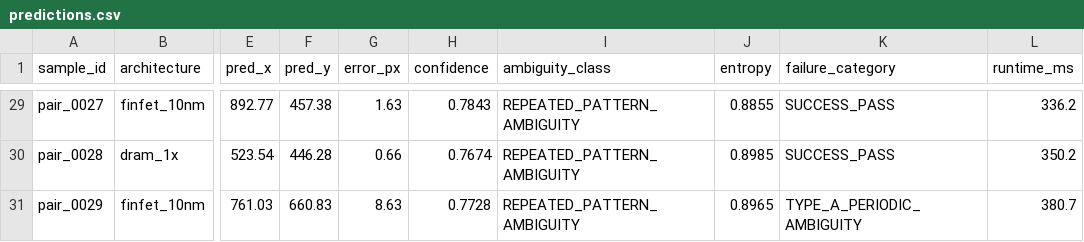
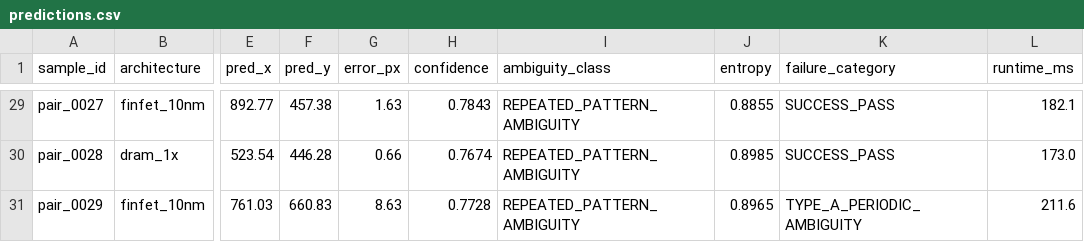
Before and after one commit to mrsarvesh07092006-star/SMART-SEM, a CSV file: results/evaluation/predictions.csv, drawn as a sheet; only a part is shown, gaps mark what is left out; the diff covers the shown part only; the diff names each change by its address in the sheet, - before the commit and + after, or states it on an @@ line.

```diff
--- a/results/evaluation/predictions.csv
+++ b/results/evaluation/predictions.csv
-L29 (runtime_ms): 336.2
+L29 (runtime_ms): 182.1
-L30 (runtime_ms): 350.2
+L30 (runtime_ms): 173.0
-L31 (runtime_ms): 380.7
+L31 (runtime_ms): 211.6
```
Also changed, not shown: 27 edited cells elsewhere in this file, 5 other files.
